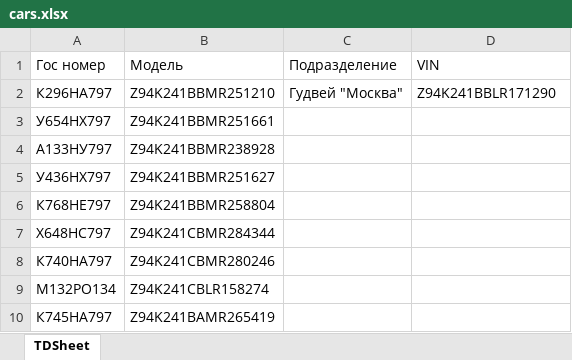
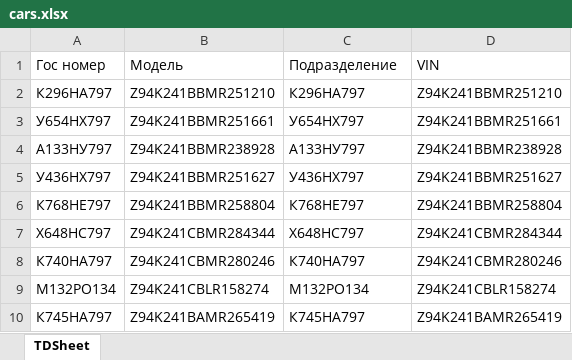
Before and after one commit to raulduke2022/gibdd_project, an Excel workbook: cars_data/cars.xlsx, sheet TDSheet, drawn as a sheet; values as stored, in another font and other column widths than the file's, no borders; the diff names each change by its address in the sheet, - before the commit and + after, or states it on an @@ line.

```diff
--- a/cars_data/cars.xlsx (sheet TDSheet)
+++ b/cars_data/cars.xlsx (sheet TDSheet)
-C2 (Подразделение): Гудвей "Москва"
+C2 (Подразделение): К296НА797
-D2 (VIN): Z94K241BBLR171290
+D2 (VIN): Z94K241BBMR251210
-C3 (Подразделение): (empty)
+C3 (Подразделение): У654НХ797
-D3 (VIN): (empty)
+D3 (VIN): Z94K241BBMR251661
-C4 (Подразделение): (empty)
+C4 (Подразделение): А133НУ797
-D4 (VIN): (empty)
+D4 (VIN): Z94K241BBMR238928
-C5 (Подразделение): (empty)
+C5 (Подразделение): У436НХ797
-D5 (VIN): (empty)
+D5 (VIN): Z94K241BBMR251627
-C6 (Подразделение): (empty)
+C6 (Подразделение): К768НЕ797
-D6 (VIN): (empty)
+D6 (VIN): Z94K241BBMR258804
-C7 (Подразделение): (empty)
+C7 (Подразделение): Х648НС797
-D7 (VIN): (empty)
+D7 (VIN): Z94K241CBMR284344
-C8 (Подразделение): (empty)
+C8 (Подразделение): К740НА797
-D8 (VIN): (empty)
+D8 (VIN): Z94K241CBMR280246
-C9 (Подразделение): (empty)
+C9 (Подразделение): М132РО134
-D9 (VIN): (empty)
+D9 (VIN): Z94K241CBLR158274
-C10 (Подразделение): (empty)
+C10 (Подразделение): К745НА797
-D10 (VIN): (empty)
+D10 (VIN): Z94K241BAMR265419
```
Also changed, not shown: 13 other files.
